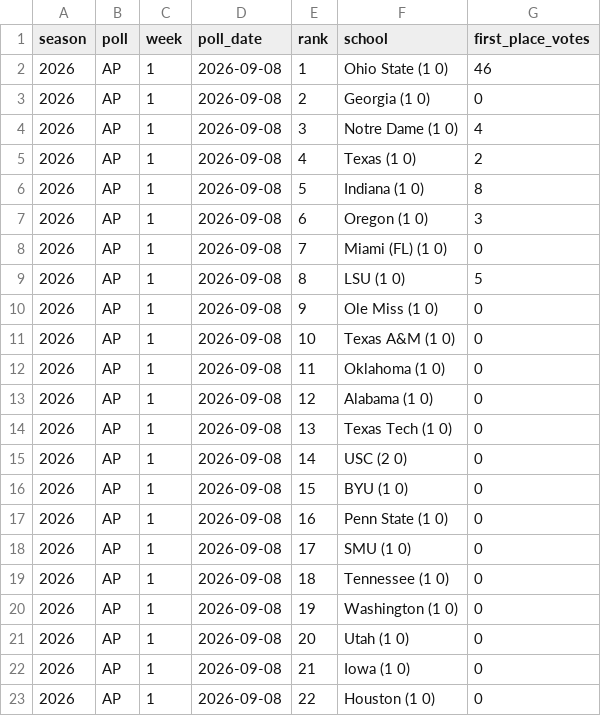
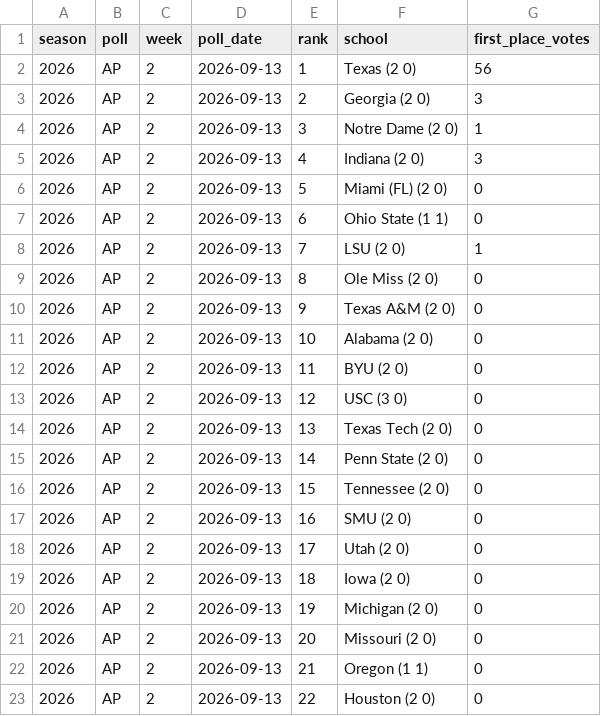
Before and after one commit to rsims55/football-ticket-tracker, a CSV file: data/weekly/rankings_2026.csv, drawn as a sheet; only a part is shown; the diff covers the shown part only.

Commit message:
automated snapshot sync (weekly_update)

```diff
--- a/data/weekly/rankings_2026.csv
+++ b/data/weekly/rankings_2026.csv
@@ -1,23 +1,23 @@
 season,poll,week,poll_date,rank,school,first_place_votes
-2026,AP,1,2026-09-08,1,Ohio State (1 0),46
-2026,AP,1,2026-09-08,2,Georgia (1 0),0
-2026,AP,1,2026-09-08,3,Notre Dame (1 0),4
-2026,AP,1,2026-09-08,4,Texas (1 0),2
-2026,AP,1,2026-09-08,5,Indiana (1 0),8
-2026,AP,1,2026-09-08,6,Oregon (1 0),3
-2026,AP,1,2026-09-08,7,Miami (FL) (1 0),0
-2026,AP,1,2026-09-08,8,LSU (1 0),5
-2026,AP,1,2026-09-08,9,Ole Miss (1 0),0
-2026,AP,1,2026-09-08,10,Texas A&M (1 0),0
-2026,AP,1,2026-09-08,11,Oklahoma (1 0),0
-2026,AP,1,2026-09-08,12,Alabama (1 0),0
-2026,AP,1,2026-09-08,13,Texas Tech (1 0),0
-2026,AP,1,2026-09-08,14,USC (2 0),0
-2026,AP,1,2026-09-08,15,BYU (1 0),0
-2026,AP,1,2026-09-08,16,Penn State (1 0),0
-2026,AP,1,2026-09-08,17,SMU (1 0),0
-2026,AP,1,2026-09-08,18,Tennessee (1 0),0
-2026,AP,1,2026-09-08,19,Washington (1 0),0
-2026,AP,1,2026-09-08,20,Utah (1 0),0
-2026,AP,1,2026-09-08,21,Iowa (1 0),0
-2026,AP,1,2026-09-08,22,Houston (1 0),0
+2026,AP,2,2026-09-13,1,Texas (2 0),56
+2026,AP,2,2026-09-13,2,Georgia (2 0),3
+2026,AP,2,2026-09-13,3,Notre Dame (2 0),1
+2026,AP,2,2026-09-13,4,Indiana (2 0),3
+2026,AP,2,2026-09-13,5,Miami (FL) (2 0),0
+2026,AP,2,2026-09-13,6,Ohio State (1 1),0
+2026,AP,2,2026-09-13,7,LSU (2 0),1
+2026,AP,2,2026-09-13,8,Ole Miss (2 0),0
+2026,AP,2,2026-09-13,9,Texas A&M (2 0),0
+2026,AP,2,2026-09-13,10,Alabama (2 0),0
+2026,AP,2,2026-09-13,11,BYU (2 0),0
+2026,AP,2,2026-09-13,12,USC (3 0),0
+2026,AP,2,2026-09-13,13,Texas Tech (2 0),0
+2026,AP,2,2026-09-13,14,Penn State (2 0),0
+2026,AP,2,2026-09-13,15,Tennessee (2 0),0
+2026,AP,2,2026-09-13,16,SMU (2 0),0
+2026,AP,2,2026-09-13,17,Utah (2 0),0
+2026,AP,2,2026-09-13,18,Iowa (2 0),0
+2026,AP,2,2026-09-13,19,Michigan (2 0),0
+2026,AP,2,2026-09-13,20,Missouri (2 0),0
+2026,AP,2,2026-09-13,21,Oregon (1 1),0
+2026,AP,2,2026-09-13,22,Houston (2 0),0
```
Also changed, not shown: 9 edited cells elsewhere in this file, 2 other files.
